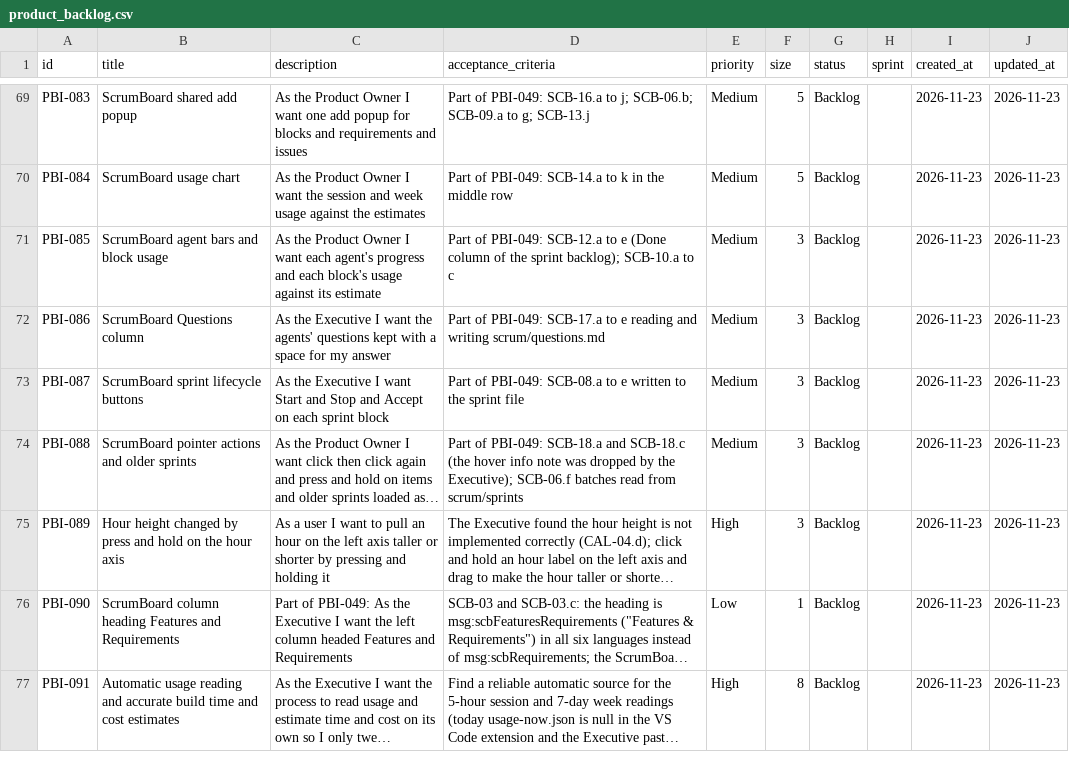
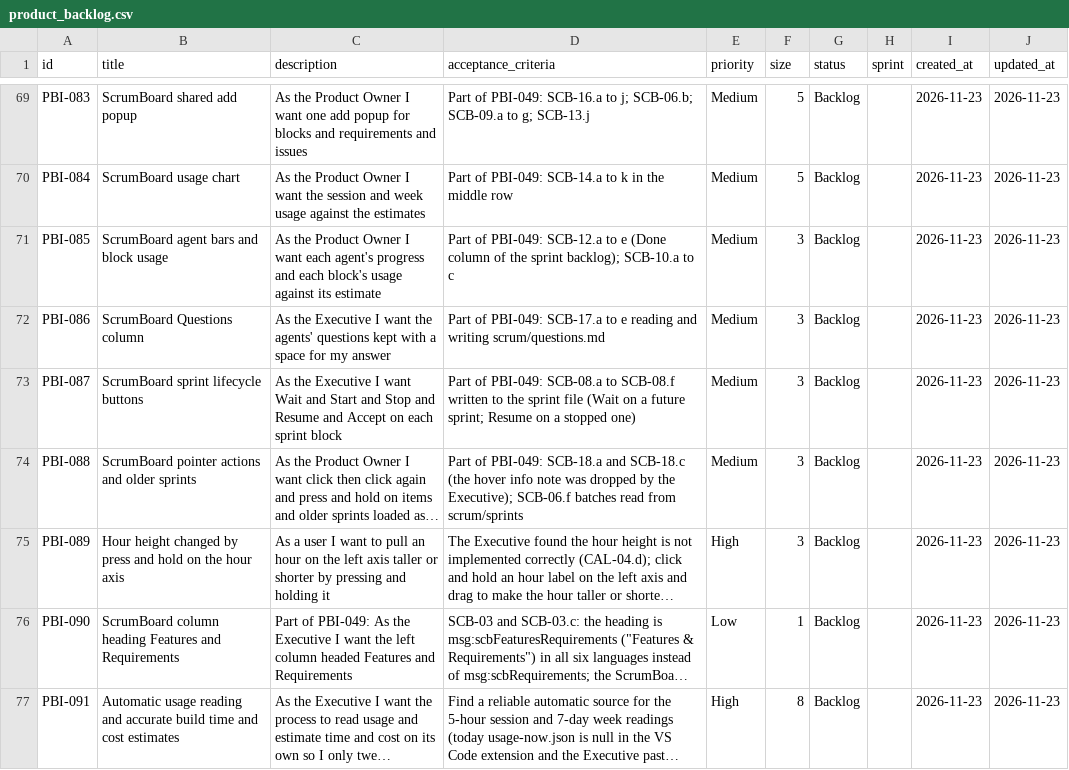
Before and after one commit to Uuugh/SuiteStream, a CSV file: scrum/product_backlog.csv, drawn as a sheet; only a part is shown, gaps mark what is left out; long unchanged cells end in …; the diff names each change by its address in the sheet, - before the commit and + after, or states it on an @@ line.

```diff
--- a/scrum/product_backlog.csv
+++ b/scrum/product_backlog.csv
-C73 (description): …I want Start and Stop and Accept…
+C73 (description): …I want Wait and Start and Stop and Resume and Accept…
-D73 (acceptance_criteria): …SCB-08.a to e written to the sprint file
+D73 (acceptance_criteria): …SCB-08.a to SCB-08.f written to the sprint file (Wait on a future sprint; Resume on a stopped one)
```
Also changed, not shown: 1 other file.
